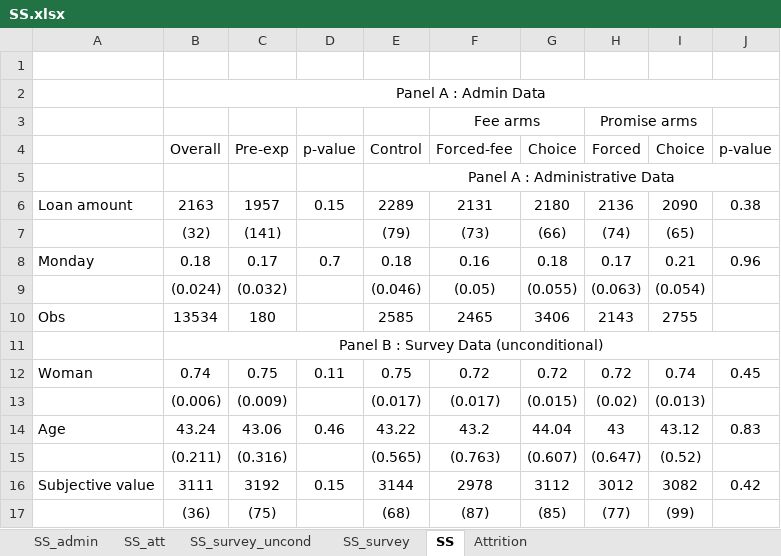
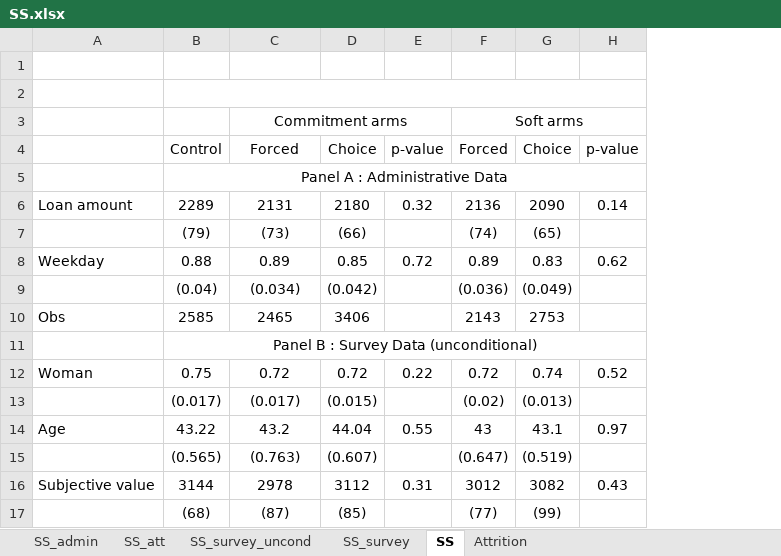
Before and after one commit to isaacmeza/private_paternalism, an Excel workbook: Tables/SS.xlsx, sheet SS, drawn as a sheet; only a part is shown; values as stored, in another font and other column widths than the file's, no borders; removed rows and columns are numbered as before the commit, all else as after; the diff covers the shown part only; the diff names each change by its address in the sheet, - before the commit and + after, or states it on an @@ line.

```diff
--- a/Tables/SS.xlsx (sheet SS)
+++ b/Tables/SS.xlsx (sheet SS)
-column B, row 2: Panel A : Admin Data; rows 4-7: Overall |  | 2163 | (32); rows 10-17: 13534 | Panel B : Survey Data (unconditional) | 0.74 | (0.006) | 43.24 | (0.211) | 3111 | (36)
-column C, rows 4-7: Pre-exp |  | 1957 | (141); rows 10-17: 180 |  | 0.75 | (0.009) | 43.06 | (0.316) | 3192 | (75)
-column D, rows 4-6: p-value |  | 0.15; rows 12-16: 0.11 |  | 0.46 |  | 0.15
+column E, rows 4-6: p-value |  | 0.32; rows 12-16: 0.22 |  | 0.55 |  | 0.31
-column J, rows 4-6: p-value |  | 0.38; rows 12-16: 0.45 |  | 0.83 |  | 0.42
+column H, rows 4-6: p-value |  | 0.14; rows 12-16: 0.52 |  | 0.97 |  | 0.43
+B2:H2 merged
-row 3:  |  |  |  |  | Fee arms |  | Promise arms
+row 3:  |  | Commitment arms |  |  | Soft arms
-C4: Forced-fee
+C4: Forced
-row 8: Monday | 0.18 | 0.17 | 0.7 | 0.18 | 0.16 | 0.18 | 0.17 | 0.21 | 0.96
-row 9:  | (0.024) | (0.032) |  | (0.046) | (0.05) | (0.055) | (0.063) | (0.054)
+row 8: Weekday | 0.88 | 0.89 | 0.85 | 0.72 | 0.89 | 0.83 | 0.62
+row 9:  | (0.04) | (0.034) | (0.042) |  | (0.036) | (0.049)
-G10: 2755
+G10: 2753
-B11: (empty)
+B11: Panel B : Survey Data (unconditional)
+B11:H11 merged
-G14: 43.12
+G14: 43.1
-G15: (0.52)
+G15: (0.519)
```
Also changed, not shown: 11 edited cells and merged cells elsewhere in this sheet, sheet SS_admin, sheet SS_att, sheet Attrition, sheet SS_survey_uncond, sheet SS_survey, Tables/decomposition_main_te.xlsx, Tables/exp_arms.xlsx, 26 other files.
